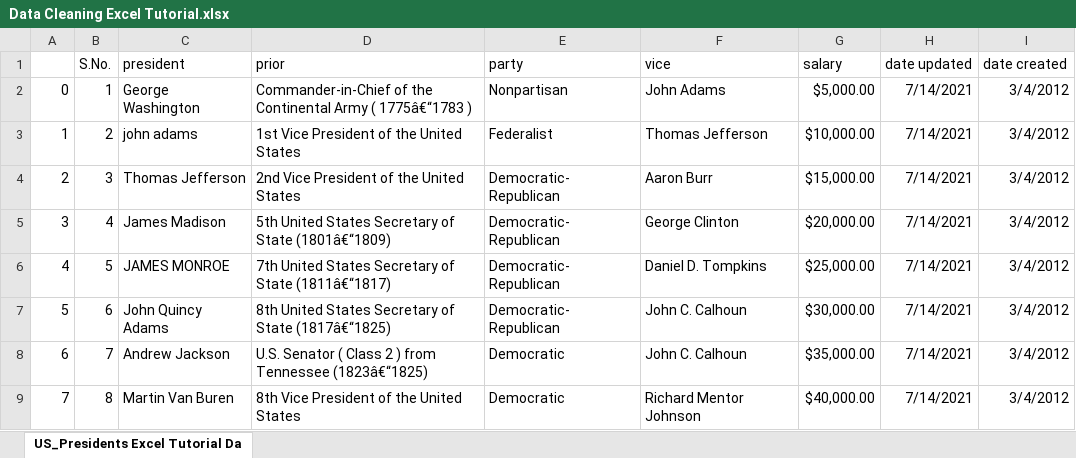
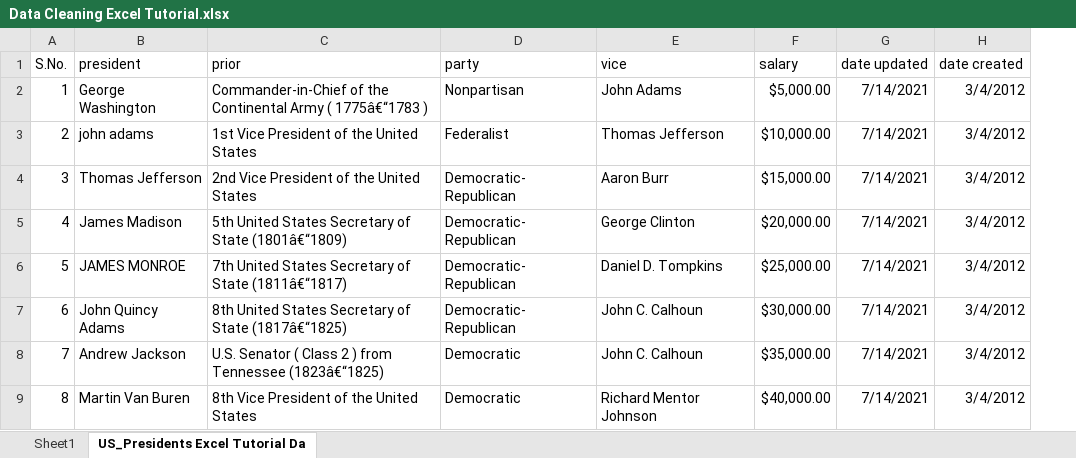
Before and after one commit to adityapatel14/adv-excel, an Excel workbook: files/Data Cleaning Excel Tutorial.xlsx, sheet US_Presidents Excel Tutorial Da, drawn as a sheet; only a part is shown; values as stored, in another font and other column widths than the file's, no borders; the diff names each change by its address in the sheet, - before the commit and + after, or states it on an @@ line.

```diff
--- a/files/Data Cleaning Excel Tutorial.xlsx (sheet US_Presidents Excel Tutorial Da)
+++ b/files/Data Cleaning Excel Tutorial.xlsx (sheet US_Presidents Excel Tutorial Da)
+sheet tab: Sheet1
-column A, rows 2-9: 0 | 1 | 2 | 3 | 4 | 5 | 6 | 7
```
Also changed, not shown: files/Conditional Formatting Excel Tutorial File.xlsx, files/Excel Charts Tutorial File.xlsx, 1 other file.
